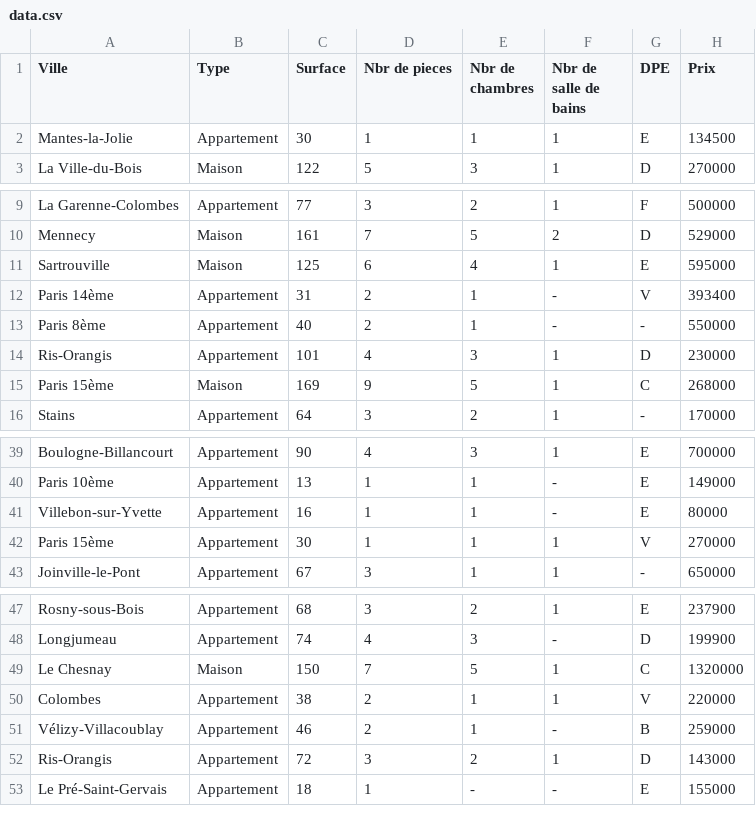
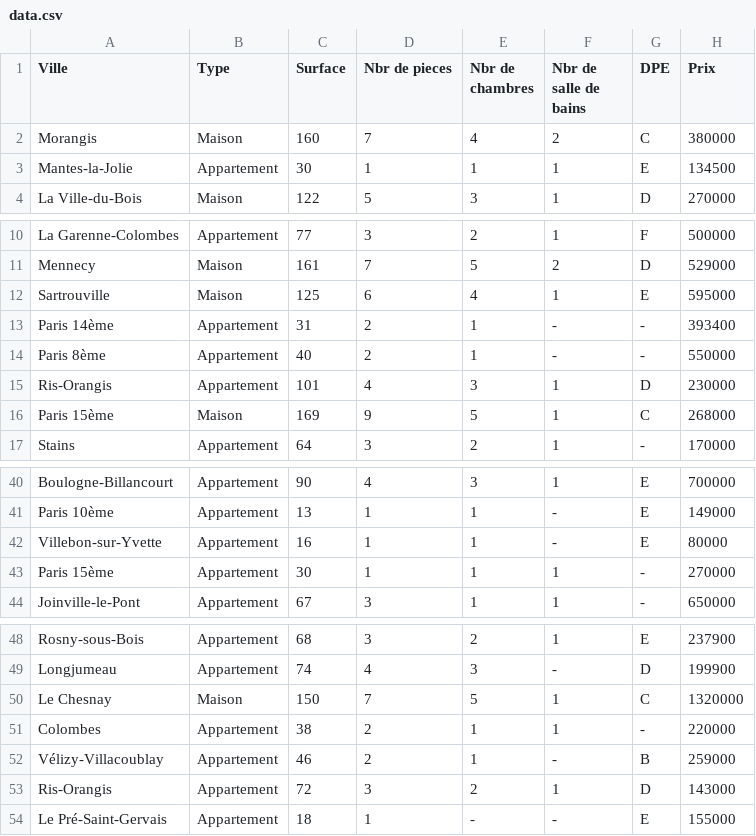
Before and after one commit to Slashinkun/ImmobilierIA, a CSV file: data.csv, drawn as a sheet; only a part is shown, gaps mark what is left out.

Commit message:
DataCleaning
Co-authored-by: Kevin <Slashinkun@users.noreply.github.com>

```diff
--- a/data.csv
+++ b/data.csv
@@ -1,2 +1,3 @@
 Ville,Type,Surface,Nbr de pieces,Nbr de chambres,Nbr de salle de bains,DPE,Prix
+Morangis,Maison,160,7,4,2,C,380000
 Mantes-la-Jolie,Appartement,30,1,1,1,E,134500
@@ -11,3 +12,3 @@ Mennecy,Maison,161,7,5,2,D,529000
 Sartrouville,Maison,125,6,4,1,E,595000
-Paris 14ème,Appartement,31,2,1,-,V,393400
+Paris 14ème,Appartement,31,2,1,-,-,393400
 Paris 8ème,Appartement,40,2,1,-,-,550000
@@ -41,3 +42,3 @@ Paris 10ème,Appartement,13,1,1,-,E,149000
 Villebon-sur-Yvette,Appartement,16,1,1,-,E,80000
-Paris 15ème,Appartement,30,1,1,1,V,270000
+Paris 15ème,Appartement,30,1,1,1,-,270000
 Joinville-le-Pont,Appartement,67,3,1,1,-,650000
@@ -49,3 +50,3 @@ Longjumeau,Appartement,74,4,3,-,D,199900
 Le Chesnay,Maison,150,7,5,1,C,1320000
-Colombes,Appartement,38,2,1,1,V,220000
+Colombes,Appartement,38,2,1,1,-,220000
 Vélizy-Villacoublay,Appartement,46,2,1,-,B,259000
```
Also changed, not shown: 3 other files.
